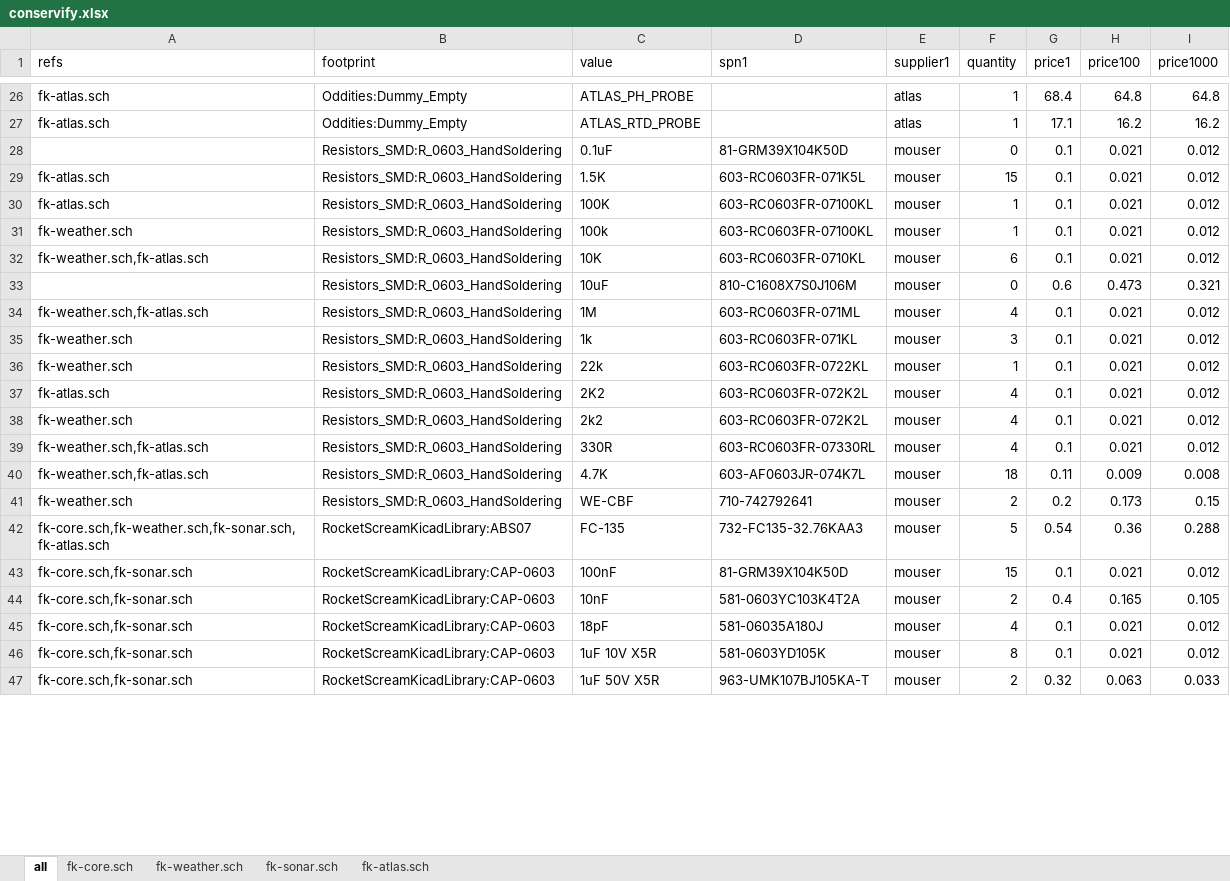
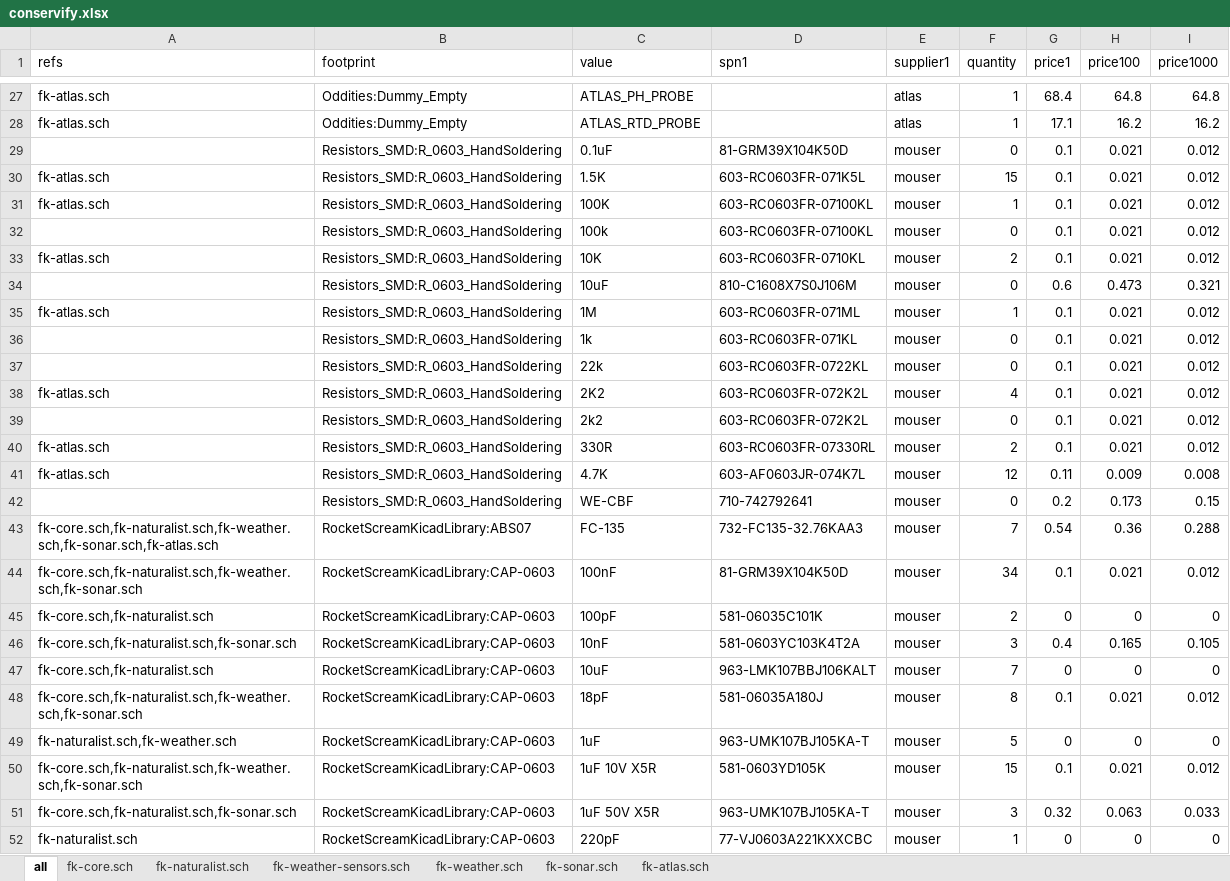
Before and after one commit to Conservify/kicad, an Excel workbook: tools/conservify.xlsx, sheet all, drawn as a sheet; only a part is shown, gaps mark what is left out; values as stored, in another font and other column widths than the file's, no borders; addresses are those after the commit; the diff covers the shown part only; the diff names each change by its address in the sheet, - before the commit and + after, or states it on an @@ line.

```diff
--- a/tools/conservify.xlsx (sheet all)
+++ b/tools/conservify.xlsx (sheet all)
+sheet tab: fk-naturalist.sch
+sheet tab: fk-weather-sensors.sch
-A32 (refs): fk-weather.sch
+A32 (refs): (empty)
-F32 (quantity): 1
+F32 (quantity): 0
-A33 (refs): fk-weather.sch,fk-atlas.sch
+A33 (refs): fk-atlas.sch
-F33 (quantity): 6
+F33 (quantity): 2
-A35 (refs): fk-weather.sch,fk-atlas.sch
+A35 (refs): fk-atlas.sch
-F35 (quantity): 4
+F35 (quantity): 1
-A36:A37 (refs): fk-weather.sch
+A36:A37 (refs): (empty)
-F36 (quantity): 3
+F36 (quantity): 0
-F37 (quantity): 1
+F37 (quantity): 0
-A39 (refs): fk-weather.sch
+A39 (refs): (empty)
-F39 (quantity): 4
+F39 (quantity): 0
-A40:A41 (refs): fk-weather.sch,fk-atlas.sch
+A40:A41 (refs): fk-atlas.sch
-F40 (quantity): 4
+F40 (quantity): 2
-F41 (quantity): 18
+F41 (quantity): 12
-A42 (refs): fk-weather.sch
+A42 (refs): (empty)
-F42 (quantity): 2
+F42 (quantity): 0
-A43 (refs): fk-core.sch,fk-weather.sch,fk-sonar.sch,fk-atlas.sch
+A43 (refs): fk-core.sch,fk-naturalist.sch,fk-weather.sch,fk-sonar.sch,fk-atlas.sch
-F43 (quantity): 5
+F43 (quantity): 7
-A44 (refs): fk-core.sch,fk-sonar.sch
+A44 (refs): fk-core.sch,fk-naturalist.sch,fk-weather.sch,fk-sonar.sch
-F44 (quantity): 15
+F44 (quantity): 34
+row 45: fk-core.sch,fk-naturalist.sch | RocketScreamKicadLibrary:CAP-0603 | 100pF | 581-06035C101K | mouser | 2 | 0 | 0 | 0
-A46 (refs): fk-core.sch,fk-sonar.sch
+A46 (refs): fk-core.sch,fk-naturalist.sch,fk-sonar.sch
-F46 (quantity): 2
+F46 (quantity): 3
+row 47: fk-core.sch,fk-naturalist.sch | RocketScreamKicadLibrary:CAP-0603 | 10uF | 963-LMK107BBJ106KALT | mouser | 7 | 0 | 0 | 0
-A48 (refs): fk-core.sch,fk-sonar.sch
+A48 (refs): fk-core.sch,fk-naturalist.sch,fk-weather.sch,fk-sonar.sch
-F48 (quantity): 4
+F48 (quantity): 8
+row 49: fk-naturalist.sch,fk-weather.sch | RocketScreamKicadLibrary:CAP-0603 | 1uF | 963-UMK107BJ105KA-T | mouser | 5 | 0 | 0 | 0
-A50 (refs): fk-core.sch,fk-sonar.sch
+A50 (refs): fk-core.sch,fk-naturalist.sch,fk-weather.sch,fk-sonar.sch
-F50 (quantity): 8
+F50 (quantity): 15
-A51 (refs): fk-core.sch,fk-sonar.sch
+A51 (refs): fk-core.sch,fk-naturalist.sch,fk-sonar.sch
-F51 (quantity): 2
+F51 (quantity): 3
+row 52: fk-naturalist.sch | RocketScreamKicadLibrary:CAP-0603 | 220pF | 77-VJ0603A221KXXCBC | mouser | 1 | 0 | 0 | 0
```
Also changed, not shown: 25 added rows and 137 edited cells elsewhere in this sheet, sheet fk-weather.sch, sheet fk-core.sch, sheet fk-atlas.sch, sheet fk-sonar.sch, 2 other files.
